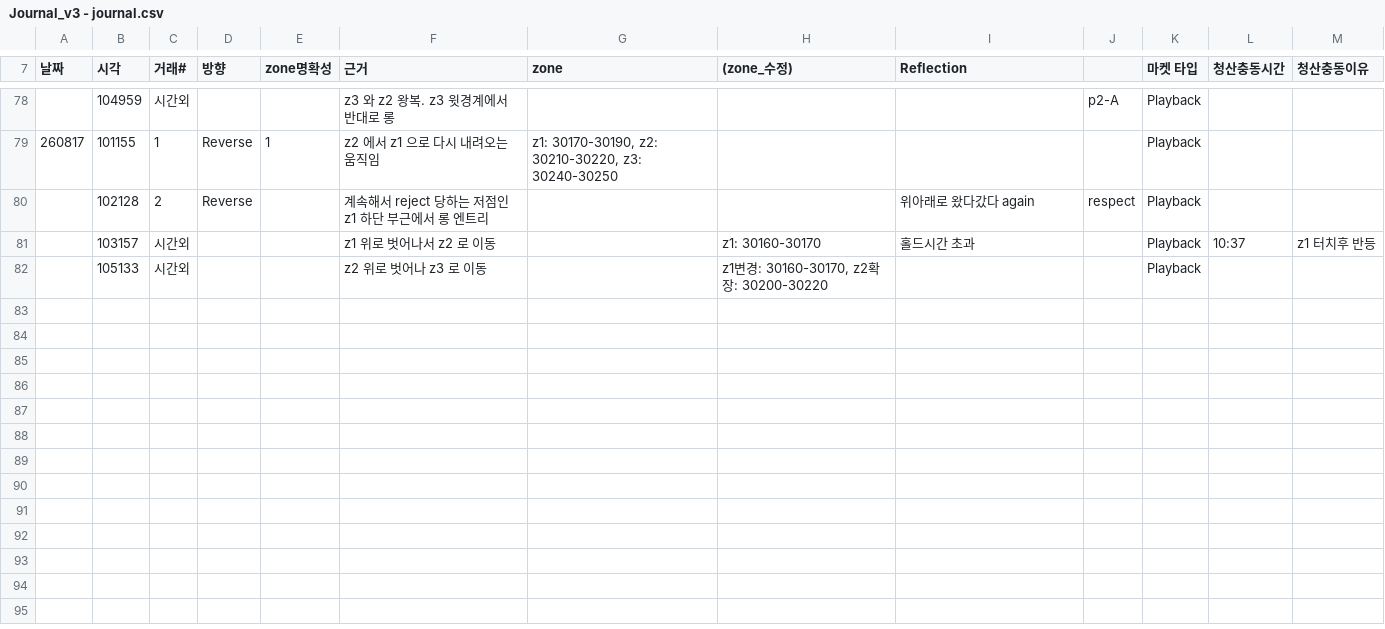
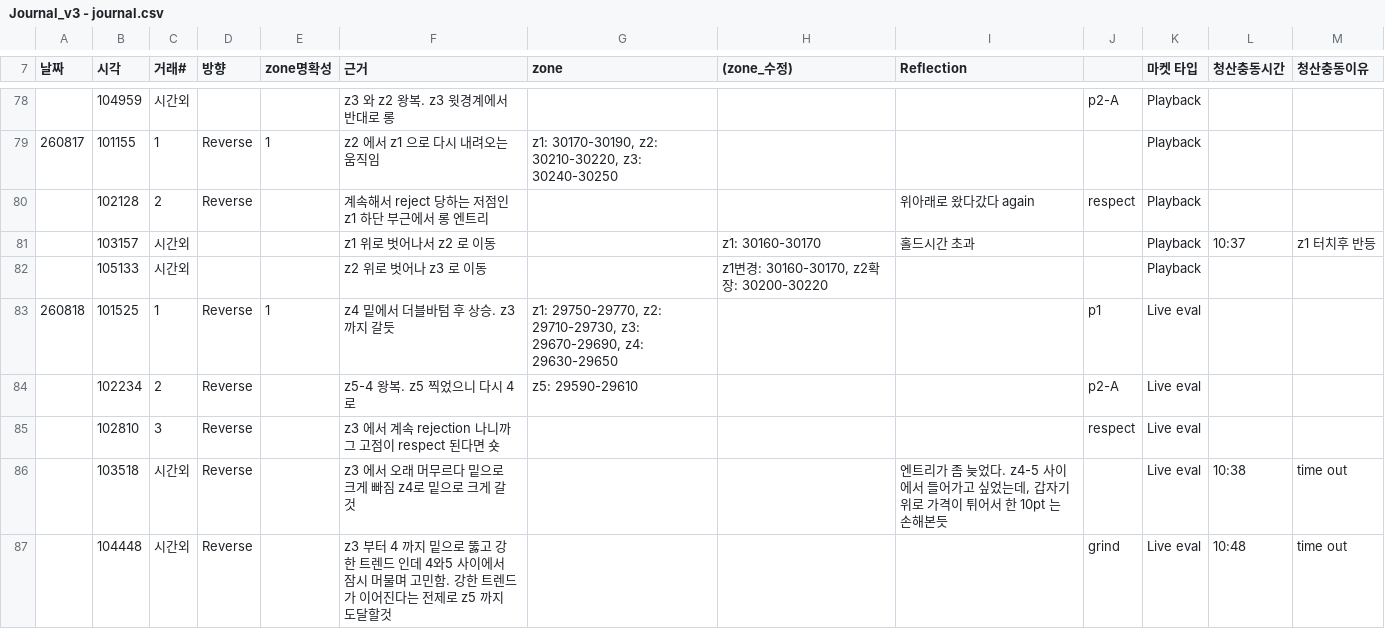
Before and after one commit to kjh950526-create/NQ_Research, a CSV file: Journal_v3 - journal.csv, drawn as a sheet; only a part is shown, gaps mark what is left out; the diff names each change by its address in the sheet, - before the commit and + after, or states it on an @@ line.

```diff
--- a/Journal_v3 - journal.csv
+++ b/Journal_v3 - journal.csv
+row 83: 260818 | 101525 | 1 | Reverse | 1 | z4 밑에서 더블바텀 후 상승. z3 까지 갈듯 | z1: 29750-29770, z2: 29710-29730, z3: 29670-29690, z4: 29630-29650 |  |  | p1 | Live eval
+row 84:  | 102234 | 2 | Reverse |  | z5-4 왕복. z5 찍었으니 다시 4로 | z5: 29590-29610 |  |  | p2-A | Live eval
+row 85:  | 102810 | 3 | Reverse |  | z3 에서 계속 rejection 나니까 그 고점이 respect 된다면 숏 |  |  |  | respect | Live eval
+row 86:  | 103518 | 시간외 | Reverse |  | z3 에서 오래 머무르다 밑으로 크게 빠짐 z4로 밑으로 크게 갈것 |  |  | 엔트리가 좀 늦었다. z4-5 사이에서 들어가고 싶었는데, 갑자기 위로 가격이 튀어서 한 10pt 는 손해본듯 |  | Live eval | 10:38 | time out
+row 87:  | 104448 | 시간외 | Reverse |  | z3 부터 4 까지 밑으로 뚫고 강한 트렌드 인데 4와5 사이에서 잠시 머물며 고민함. 강한 트렌드가 이어진다는 전제로 z5 까지 도달할것 |  |  |  | grind | Live eval | 10:48 | time out
```
Also changed, not shown: chaos_meter_log.csv, 9 other files.
